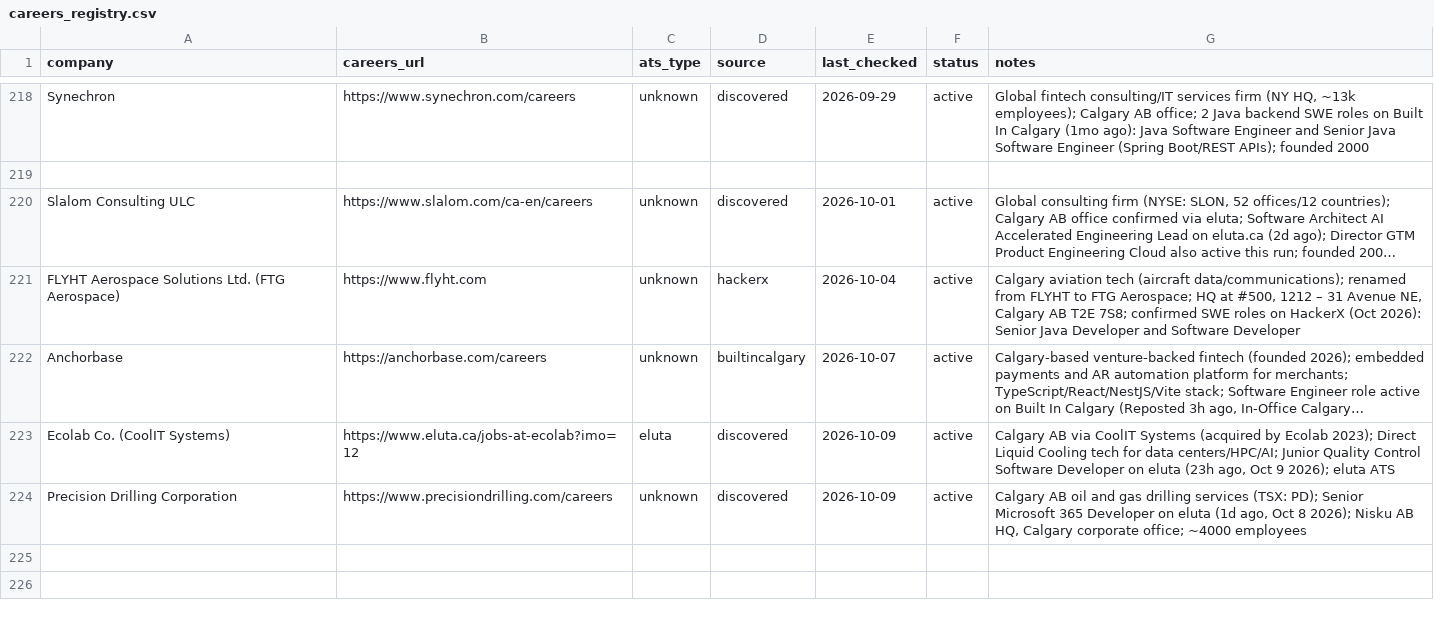
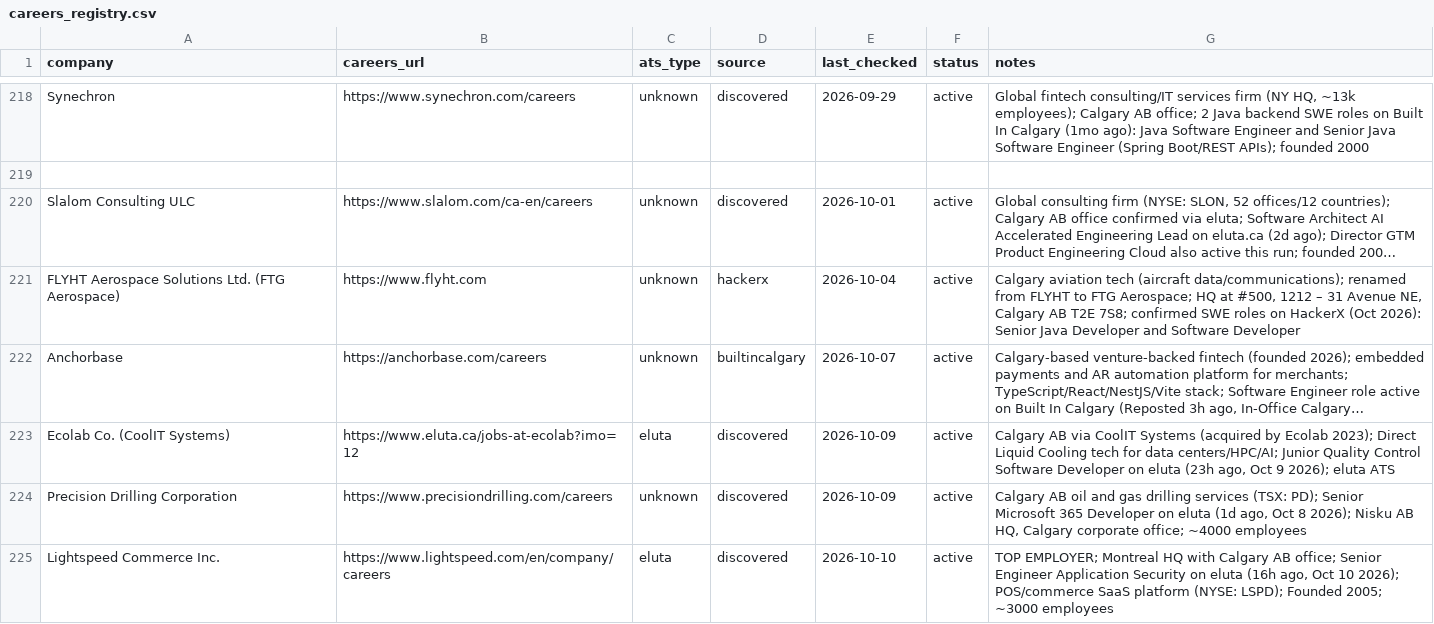
Before and after one commit to opsclawd/career-targets, a CSV file: careers/careers_registry.csv, drawn as a sheet; only a part is shown, gaps mark what is left out; long unchanged cells end in ….

Commit message:
Sweep 2026-10-10: add Lightspeed Commerce Inc., 1 new SWE job

```diff
--- a/careers/careers_registry.csv
+++ b/careers/careers_registry.csv
@@ -225 +225,2 @@ Ecolab Co. (CoolIT Systems),https://www.eluta.ca/jobs-at-ecolab?imo=12,eluta,dis
 Precision Drilling Corporation,https://www.precisiondrilling.com/careers,unknown,discovered,2026-10-09,active,"Calgary AB oil and gas drilling services (TSX: PD); Senior Microsoft 365 Developer on eluta (1d ago, Oct 8 2026); Nisku AB HQ, Calgary corporate office; ~4000 employees"
+Lightspeed Commerce Inc.,https://www.lightspeed.com/en/company/careers,eluta,discovered,2026-10-10,active,"TOP EMPLOYER; Montreal HQ with Calgary AB office; Senior Engineer Application Security on eluta (16h ago, Oct 10 2026); POS/commerce SaaS platform (NYSE: LSPD); Founded 2005; ~3000 employees"
```
Also changed, not shown: careers/jobs_registry.csv, 1 other file.
